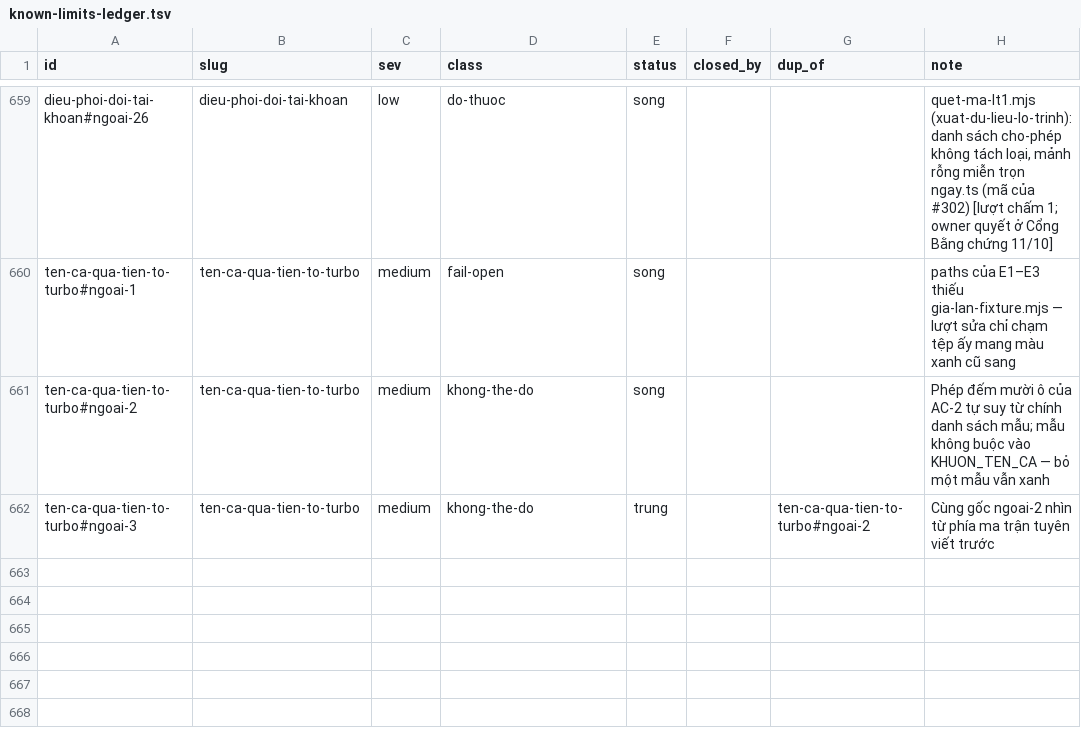
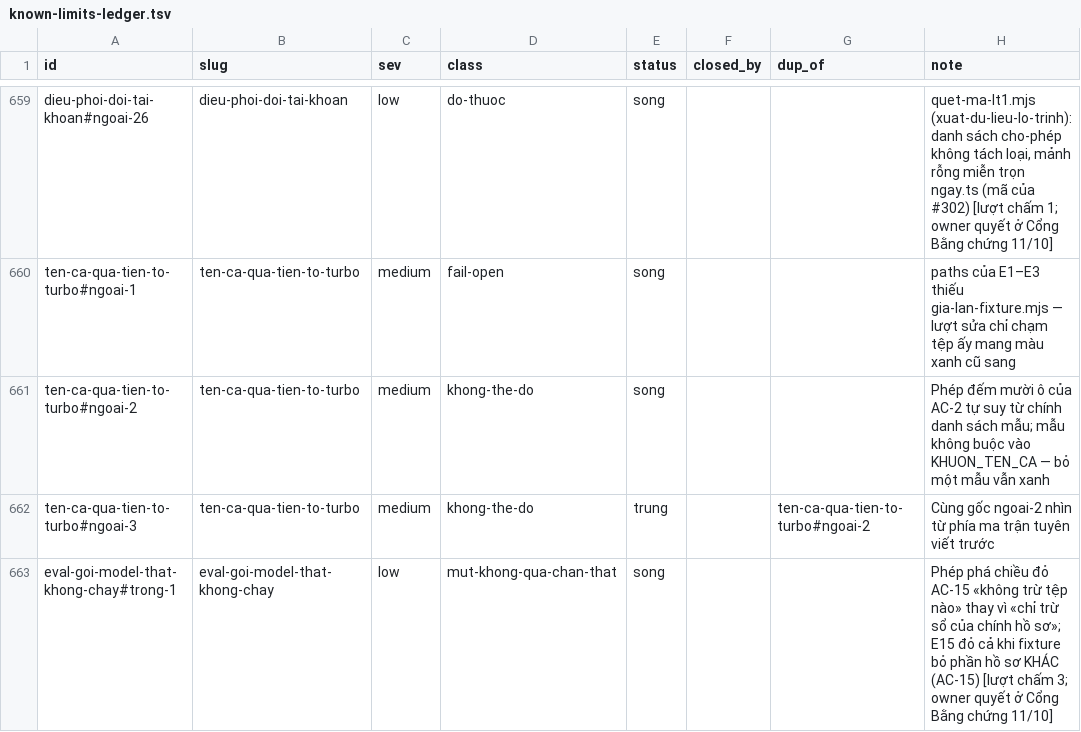
Before and after one commit to phanlemanh/acceptance-gate-kit, a TSV file: docs/research/known-limits-ledger.tsv, drawn as a sheet; only a part is shown, gaps mark what is left out; the diff names each change by its address in the sheet, - before the commit and + after, or states it on an @@ line.

```diff
--- a/docs/research/known-limits-ledger.tsv
+++ b/docs/research/known-limits-ledger.tsv
+row 663: eval-goi-model-that-khong-chay#trong-1 | eval-goi-model-that-khong-chay | low | mut-khong-qua-chan-that | song |  |  | Phép phá chiều đỏ AC-15 «không trừ tệp nào» thay vì «chỉ trừ sổ của chính hồ sơ»; E15 đỏ cả khi fixture bỏ phần hồ sơ KHÁC (AC-15) [lượt chấm 3; owner quyết ở Cổng Bằng chứng 11/10]
```
Also changed, not shown: 2 other files.
